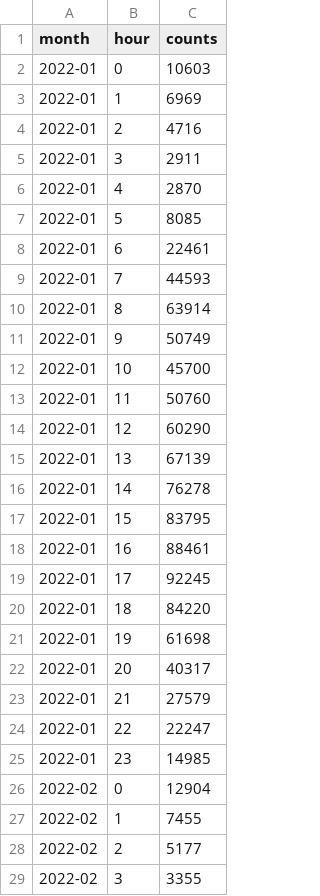
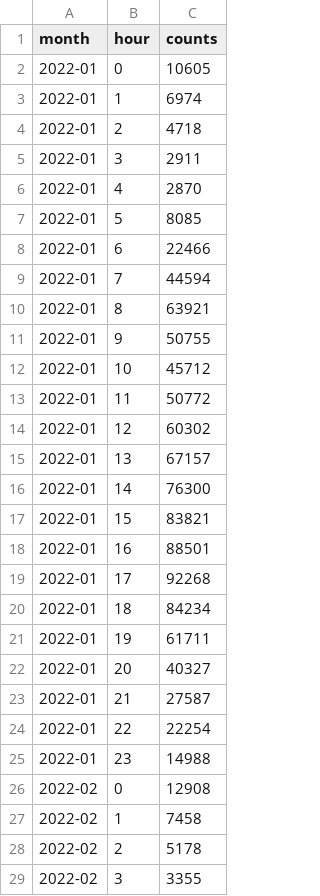
Before and after one commit to isidhu09/tableau-challenge, a CSV file: Resources/hour_total.csv, drawn as a sheet; only a part is shown; the diff covers the shown part only.

```diff
--- a/Resources/hour_total.csv
+++ b/Resources/hour_total.csv
@@ -1,5 +1,5 @@
 month,hour,counts
-2022-01,0,10603
-2022-01,1,6969
-2022-01,2,4716
+2022-01,0,10605
+2022-01,1,6974
+2022-01,2,4718
 2022-01,3,2911
@@ -7,23 +7,23 @@ month,hour,counts
 2022-01,5,8085
-2022-01,6,22461
-2022-01,7,44593
-2022-01,8,63914
-2022-01,9,50749
-2022-01,10,45700
-2022-01,11,50760
-2022-01,12,60290
-2022-01,13,67139
-2022-01,14,76278
-2022-01,15,83795
-2022-01,16,88461
-2022-01,17,92245
-2022-01,18,84220
-2022-01,19,61698
-2022-01,20,40317
-2022-01,21,27579
-2022-01,22,22247
-2022-01,23,14985
-2022-02,0,12904
-2022-02,1,7455
-2022-02,2,5177
+2022-01,6,22466
+2022-01,7,44594
+2022-01,8,63921
+2022-01,9,50755
+2022-01,10,45712
+2022-01,11,50772
+2022-01,12,60302
+2022-01,13,67157
+2022-01,14,76300
+2022-01,15,83821
+2022-01,16,88501
+2022-01,17,92268
+2022-01,18,84234
+2022-01,19,61711
+2022-01,20,40327
+2022-01,21,27587
+2022-01,22,22254
+2022-01,23,14988
+2022-02,0,12908
+2022-02,1,7458
+2022-02,2,5178
 2022-02,3,3355
```
Also changed, not shown: 114 edited cells elsewhere in this file, Resources/elocation_table.csv, Resources/slocation_table.csv, 8 other files.
